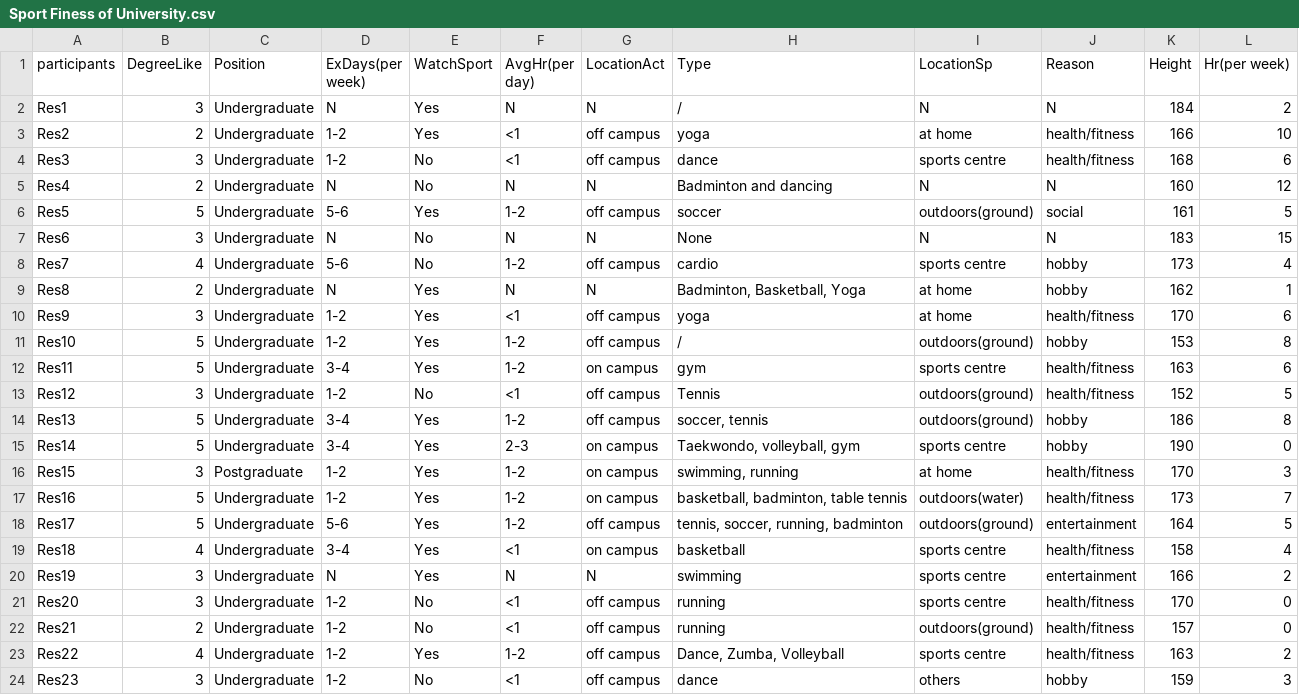
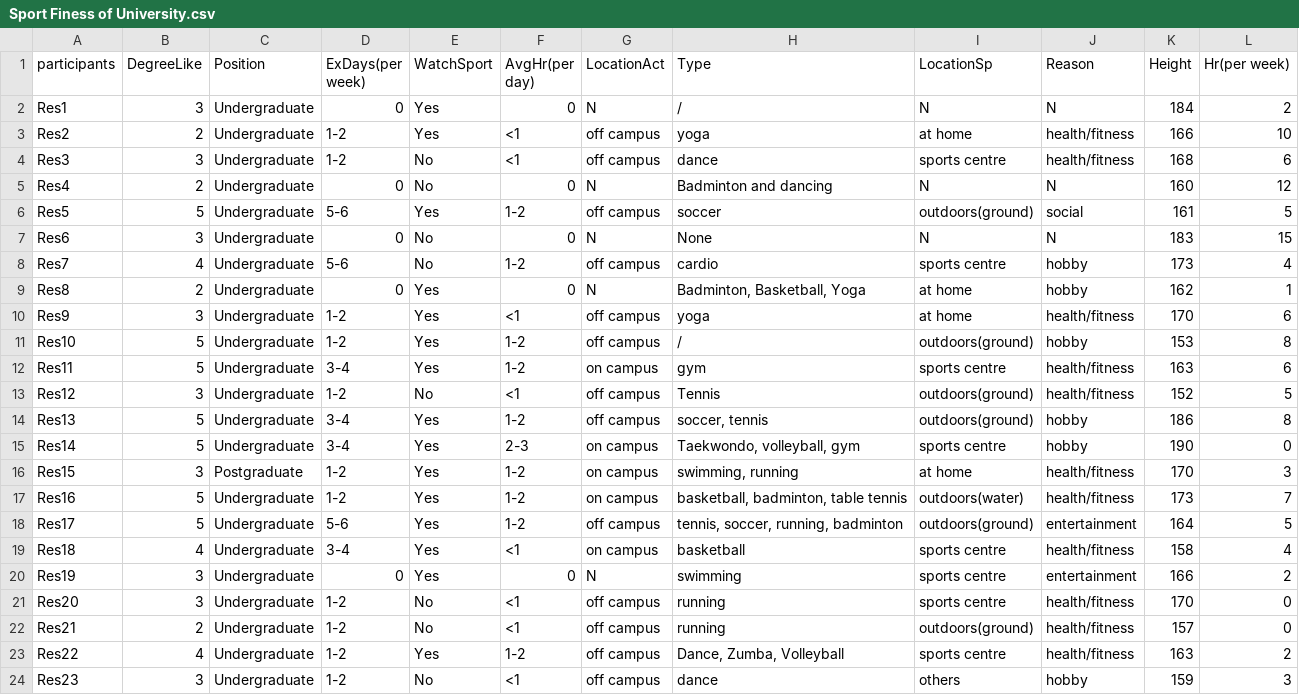
Before and after one commit to maliiiiii/project, a CSV file: Sport Finess of University.csv, drawn as a sheet; only a part is shown.

Commit message:
Add files via upload

```diff
--- a/Sport Finess of University.csv
+++ b/Sport Finess of University.csv
@@ -1,10 +1,10 @@
 participants,DegreeLike,Position,ExDays(per week),WatchSport,AvgHr(per day),LocationAct,Type,LocationSp,Reason,Height,Hr(per week)
-Res1,3,Undergraduate,N,Yes,N,N,/,N,N,184,2
+Res1,3,Undergraduate,0,Yes,0,N,/,N,N,184,2
 Res2,2,Undergraduate,1-2,Yes,<1,off campus,yoga,at home,health/fitness,166,10
 Res3,3,Undergraduate,1-2,No,<1,off campus,dance,sports centre,health/fitness,168,6
-Res4,2,Undergraduate,N,No,N,N,Badminton and dancing,N,N,160,12
+Res4,2,Undergraduate,0,No,0,N,Badminton and dancing,N,N,160,12
 Res5,5,Undergraduate,5-6,Yes,1-2,off campus,soccer,outdoors(ground),social,161,5
-Res6,3,Undergraduate,N,No,N,N,None,N,N,183,15
+Res6,3,Undergraduate,0,No,0,N,None,N,N,183,15
 Res7,4,Undergraduate,5-6,No,1-2,off campus,cardio,sports centre,hobby,173,4
-Res8,2,Undergraduate,N,Yes,N,N,"Badminton, Basketball, Yoga",at home,hobby,162,1
+Res8,2,Undergraduate,0,Yes,0,N,"Badminton, Basketball, Yoga",at home,hobby,162,1
 Res9,3,Undergraduate,1-2,Yes,<1,off campus,yoga,at home,health/fitness,170,6
@@ -19,3 +19,3 @@ Res17,5,Undergraduate,5-6,Yes,1-2,off campus,"tennis, soccer, running, badminton
 Res18,4,Undergraduate,3-4,Yes,<1,on campus,basketball,sports centre,health/fitness,158,4
-Res19,3,Undergraduate,N,Yes,N,N,swimming,sports centre,entertainment,166,2
+Res19,3,Undergraduate,0,Yes,0,N,swimming,sports centre,entertainment,166,2
 Res20,3,Undergraduate,1-2,No,<1,off campus,running ,sports centre,health/fitness,170,0
```
